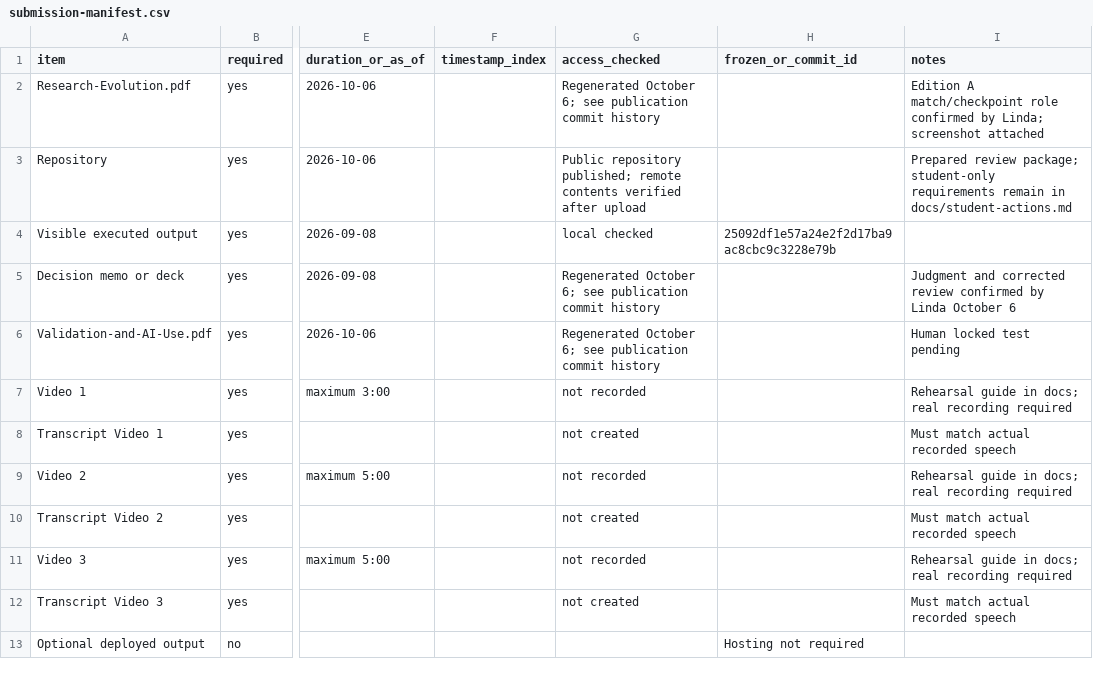
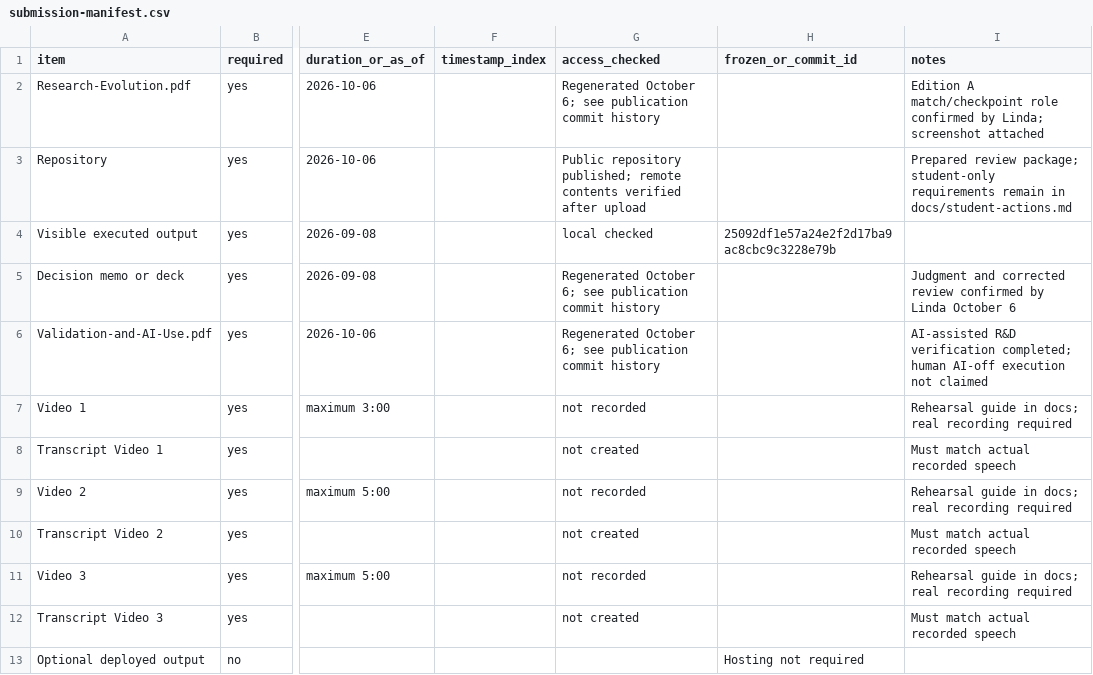
Before and after one commit to llindali/project-1, a CSV file: submission/submission-manifest.csv, drawn as a sheet; only a part is shown, gaps mark what is left out; the diff names each change by its address in the sheet, - before the commit and + after, or states it on an @@ line.

```diff
--- a/submission/submission-manifest.csv
+++ b/submission/submission-manifest.csv
-I6 (notes): Human locked test pending
+I6 (notes): AI-assisted R&D verification completed; human AI-off execution not claimed
```
Also changed, not shown: 9 other files.
